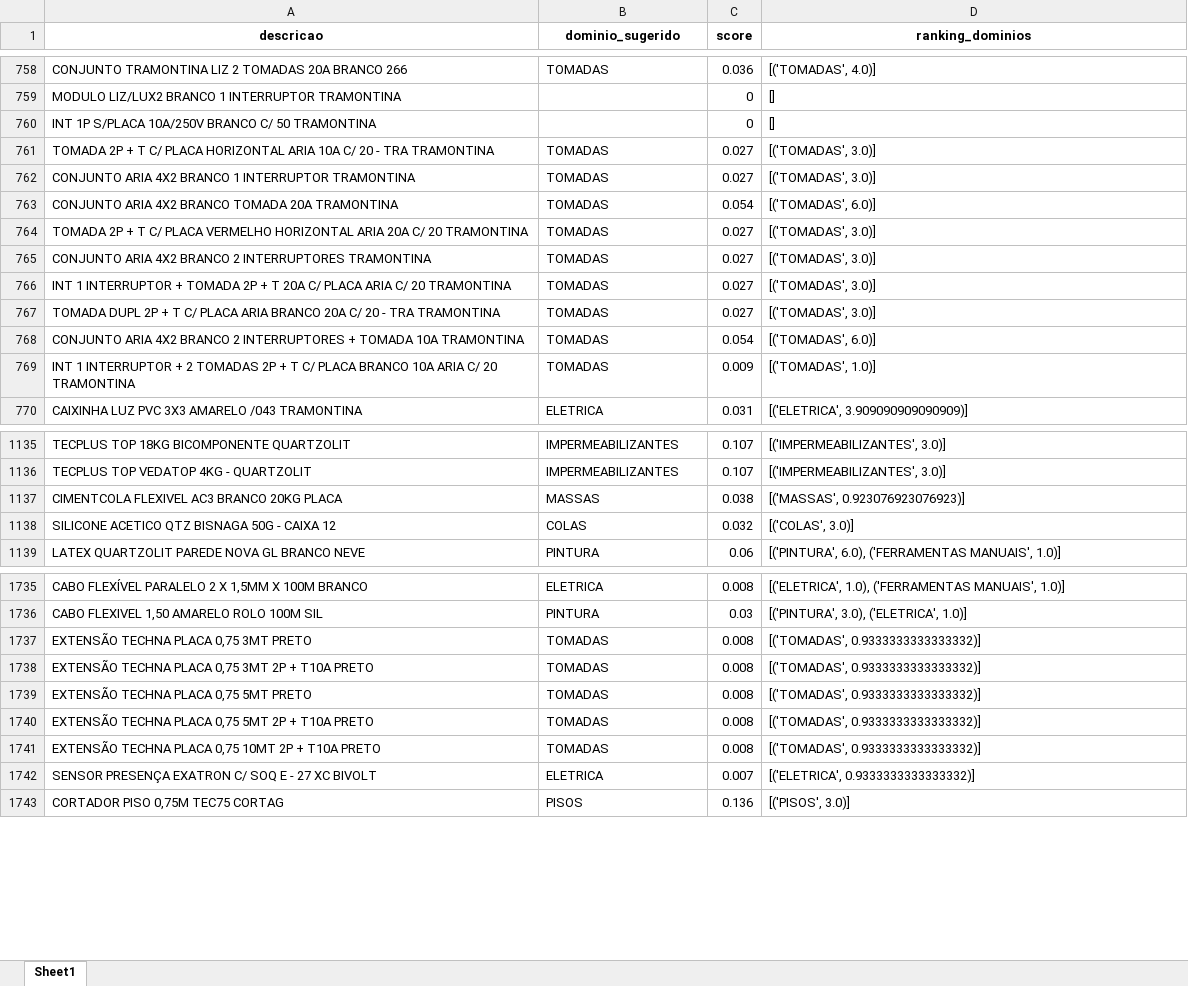
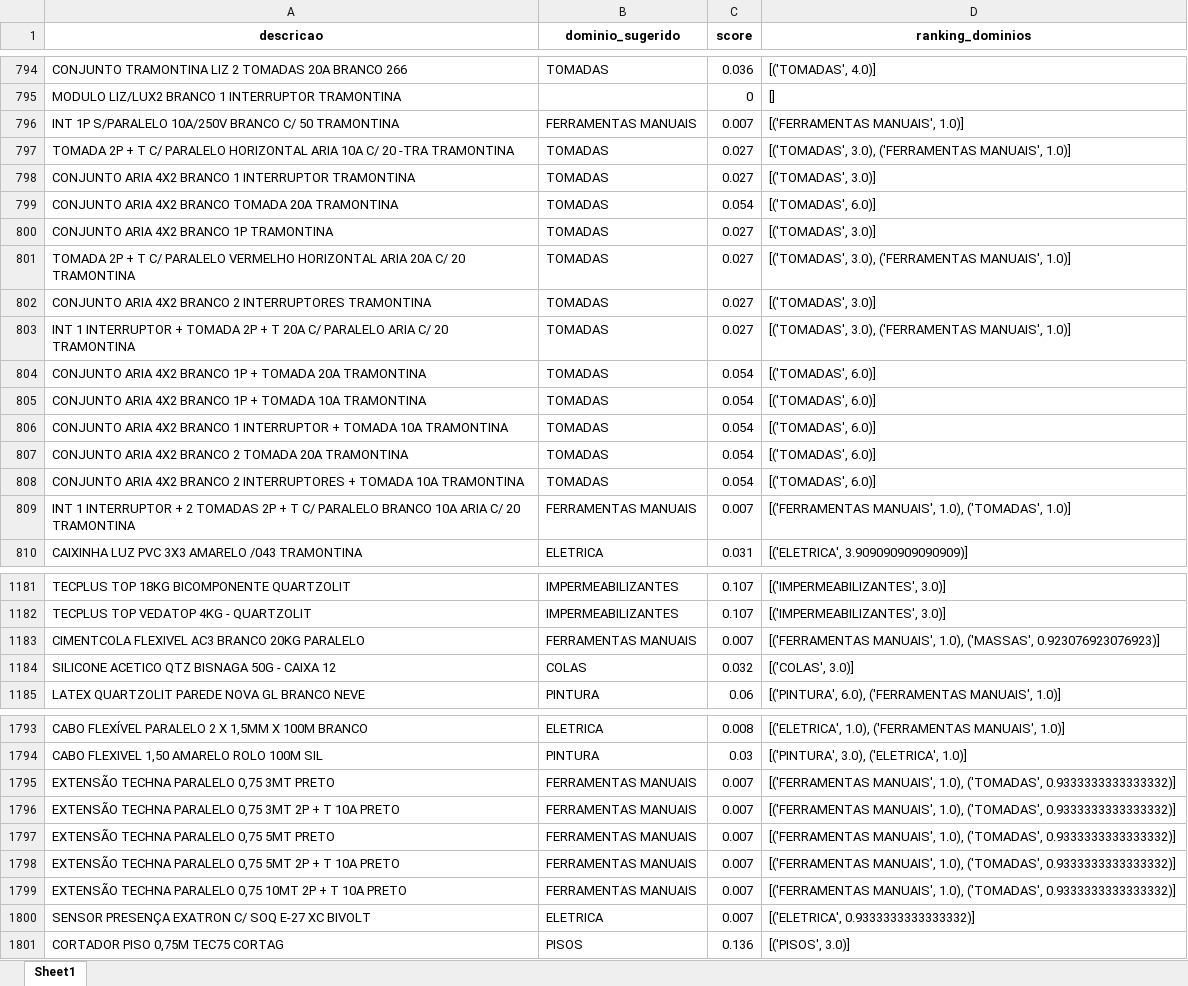
Before and after one commit to Lucas-Fernandes-Silva/auto_shopee, an Excel workbook: planilhas/outputs/Relatorio_Dominios_Ambiguos.xlsx, sheet Sheet1, drawn as a sheet; only a part is shown, gaps mark what is left out; values as stored, in another font and other column widths than the file's, no borders; removed rows and columns are numbered as before the commit, all else as after; the diff covers the shown part only; the diff names each change by its address in the sheet, - before the commit and + after, or states it on an @@ line.

```diff
--- a/planilhas/outputs/Relatorio_Dominios_Ambiguos.xlsx (sheet Sheet1)
+++ b/planilhas/outputs/Relatorio_Dominios_Ambiguos.xlsx (sheet Sheet1)
-row 760: INT 1P S/PLACA 10A/250V BRANCO C/ 50 TRAMONTINA |  | 0 | []
+row 796: INT 1P S/PARALELO 10A/250V BRANCO C/ 50 TRAMONTINA | FERRAMENTAS MANUAIS | 0.007 | [('FERRAMENTAS MANUAIS', 1.0)]
-A797 (descricao): …T C/ PLACA HORIZONTAL ARIA 10A C/ 20 - TRA TRAMONTINA
+A797 (descricao): …T C/ PARALELO HORIZONTAL ARIA 10A C/ 20 -TRA TRAMONTINA
-D797 (ranking_dominios): [('TOMADAS', 3.0)]
+D797 (ranking_dominios): [('TOMADAS', 3.0), ('FERRAMENTAS MANUAIS', 1.0)]
-A800 (descricao): TOMADA 2P + T C/ PLACA VERMELHO HORIZONTAL ARIA 20A C/ 20 TRAMONTINA
+A800 (descricao): CONJUNTO ARIA 4X2 BRANCO 1P TRAMONTINA
+row 801: TOMADA 2P + T C/ PARALELO VERMELHO HORIZONTAL ARIA 20A C/ 20 TRAMONTINA | TOMADAS | 0.027 | [('TOMADAS', 3.0), ('FERRAMENTAS MANUAIS', 1.0)]
-A803 (descricao): …20A C/ PLACA ARIA C/…
+A803 (descricao): …20A C/ PARALELO ARIA C/…
-D803 (ranking_dominios): [('TOMADAS', 3.0)]
+D803 (ranking_dominios): [('TOMADAS', 3.0), ('FERRAMENTAS MANUAIS', 1.0)]
-A804 (descricao): TOMADA DUPL 2P + T C/ PLACA ARIA BRANCO 20A C/ 20 - TRA TRAMONTINA
+A804 (descricao): CONJUNTO ARIA 4X2 BRANCO 1P + TOMADA 20A TRAMONTINA
-C804 (score): 0.027
+C804 (score): 0.054
-D804 (ranking_dominios): [('TOMADAS', 3.0)]
+D804 (ranking_dominios): [('TOMADAS', 6.0)]
+row 805: CONJUNTO ARIA 4X2 BRANCO 1P + TOMADA 10A TRAMONTINA | TOMADAS | 0.054 | [('TOMADAS', 6.0)]
+row 806: CONJUNTO ARIA 4X2 BRANCO 1 INTERRUPTOR + TOMADA 10A TRAMONTINA | TOMADAS | 0.054 | [('TOMADAS', 6.0)]
+row 807: CONJUNTO ARIA 4X2 BRANCO 2 TOMADA 20A TRAMONTINA | TOMADAS | 0.054 | [('TOMADAS', 6.0)]
-row 769: INT 1 INTERRUPTOR + 2 TOMADAS 2P + T C/ PLACA BRANCO 10A ARIA C/ 20 TRAMONTINA | TOMADAS | 0.009 | [('TOMADAS', 1.0)]
+row 809: INT 1 INTERRUPTOR + 2 TOMADAS 2P + T C/ PARALELO BRANCO 10A ARIA C/ 20 TRAMONTINA | FERRAMENTAS MANUAIS | 0.007 | [('FERRAMENTAS MANUAIS', 1.0), ('TOMADAS', 1.0)]
-row 1137: CIMENTCOLA FLEXIVEL AC3 BRANCO 20KG PLACA | MASSAS | 0.038 | [('MASSAS', 0.923076923076923)]
+row 1183: CIMENTCOLA FLEXIVEL AC3 BRANCO 20KG PARALELO | FERRAMENTAS MANUAIS | 0.007 | [('FERRAMENTAS MANUAIS', 1.0), ('MASSAS', 0.923076923076923)]
-row 1737: EXTENSÃO TECHNA PLACA 0,75 3MT PRETO | TOMADAS | 0.008 | [('TOMADAS', 0.9333333333333332)]
-row 1738: EXTENSÃO TECHNA PLACA 0,75 3MT 2P + T10A PRETO | TOMADAS | 0.008 | [('TOMADAS', 0.9333333333333332)]
-row 1739: EXTENSÃO TECHNA PLACA 0,75 5MT PRETO | TOMADAS | 0.008 | [('TOMADAS', 0.9333333333333332)]
-row 1740: EXTENSÃO TECHNA PLACA 0,75 5MT 2P + T10A PRETO | TOMADAS | 0.008 | [('TOMADAS', 0.9333333333333332)]
-row 1741: EXTENSÃO TECHNA PLACA 0,75 10MT 2P + T10A PRETO | TOMADAS | 0.008 | [('TOMADAS', 0.9333333333333332)]
+row 1795: EXTENSÃO TECHNA PARALELO 0,75 3MT PRETO | FERRAMENTAS MANUAIS | 0.007 | [('FERRAMENTAS MANUAIS', 1.0), ('TOMADAS', 0.9333333333333332)]
+row 1796: EXTENSÃO TECHNA PARALELO 0,75 3MT 2P + T 10A PRETO | FERRAMENTAS MANUAIS | 0.007 | [('FERRAMENTAS MANUAIS', 1.0), ('TOMADAS', 0.9333333333333332)]
+row 1797: EXTENSÃO TECHNA PARALELO 0,75 5MT PRETO | FERRAMENTAS MANUAIS | 0.007 | [('FERRAMENTAS MANUAIS', 1.0), ('TOMADAS', 0.9333333333333332)]
+row 1798: EXTENSÃO TECHNA PARALELO 0,75 5MT 2P + T 10A PRETO | FERRAMENTAS MANUAIS | 0.007 | [('FERRAMENTAS MANUAIS', 1.0), ('TOMADAS', 0.9333333333333332)]
+row 1799: EXTENSÃO TECHNA PARALELO 0,75 10MT 2P + T 10A PRETO | FERRAMENTAS MANUAIS | 0.007 | [('FERRAMENTAS MANUAIS', 1.0), ('TOMADAS', 0.9333333333333332)]
-A1800 (descricao): …C/ SOQ E - 27 XC BIVOLT
+A1800 (descricao): …C/ SOQ E-27 XC BIVOLT
```
Also changed, not shown: 112 added rows, 39 removed rows, 40 moved rows and 286 edited cells elsewhere in this sheet, planilhas/outputs/Descrição_Norm.xlsx, planilhas/outputs/Produtos_Classificados.xlsx, 10 other files.
